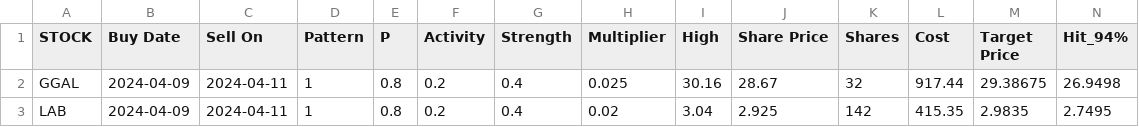
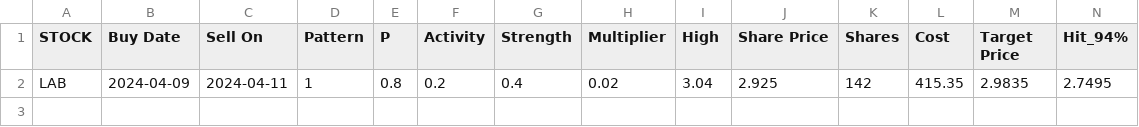
Before and after one commit to p-norris/swing_trades, a CSV file: src/positions.csv, drawn as a sheet; only a part is shown; rows hold the shown columns only; the diff names each change by its address in the sheet, - before the commit and + after, or states it on an @@ line.

Commit message:
updating file

```diff
--- a/src/positions.csv
+++ b/src/positions.csv
-row 2: GGAL | 2024-04-09 | 2024-04-11 | 1 | 0.8 | 0.2 | 0.4 | 0.025 | 30.16 | 28.67 | 32 | 917.44 | 29.38675 | 26.9498
```
